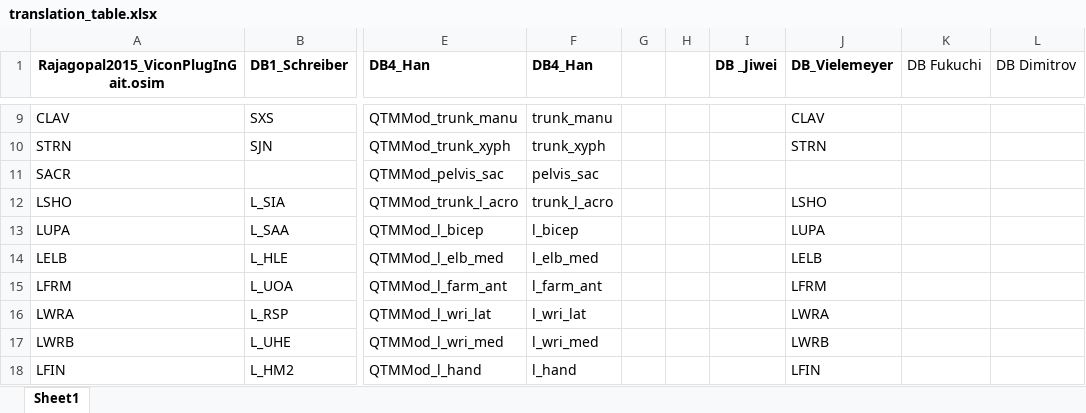
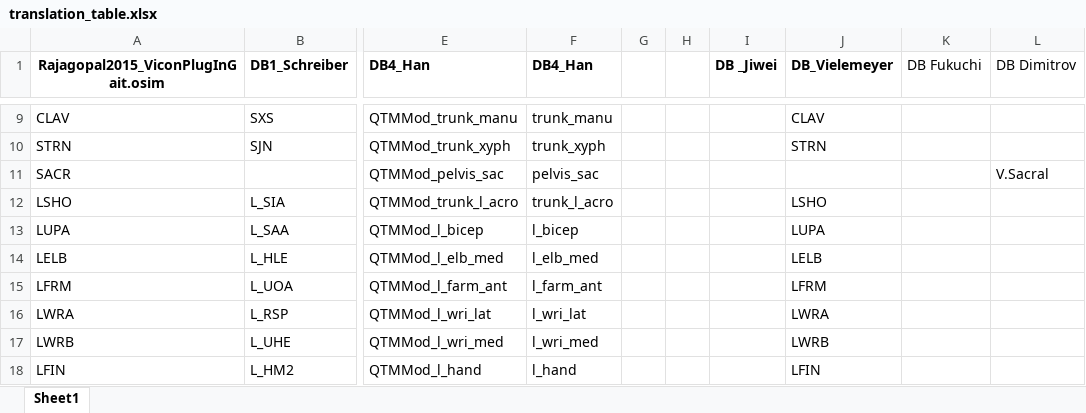
Before and after one commit to perlasqr/TeamProject_BioMAC, an Excel workbook: data/translation_table.xlsx, sheet Sheet1, drawn as a sheet; only a part is shown, gaps mark what is left out; values as stored, in another font and other column widths than the file's, no borders; the diff names each change by its address in the sheet, - before the commit and + after, or states it on an @@ line.

Commit message:
Add V.Sacral marker for DB Dimitrov

```diff
--- a/data/translation_table.xlsx (sheet Sheet1)
+++ b/data/translation_table.xlsx (sheet Sheet1)
-L11 (DB Dimitrov): (empty)
+L11 (DB Dimitrov): V.Sacral
```
